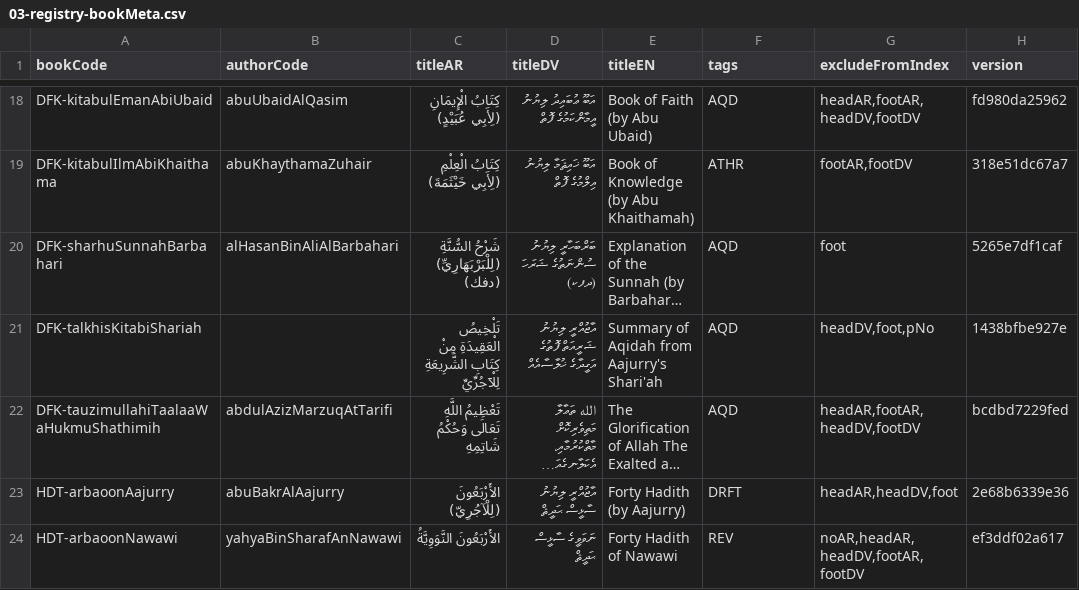
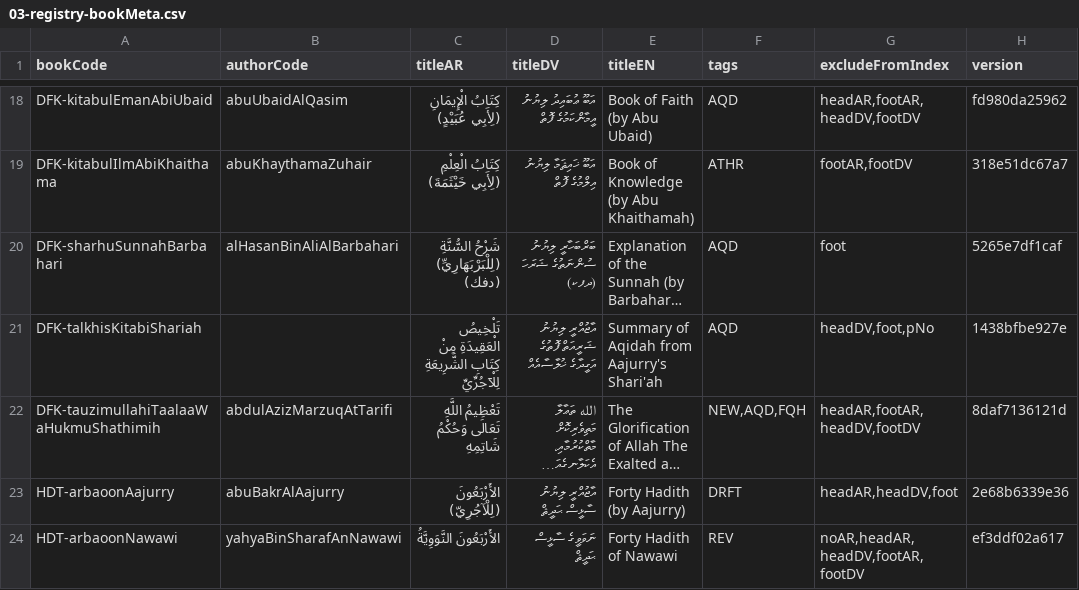
Before and after one commit to hadithmv/hadithmv.github.io, a CSV file: codebase/data/03-registry-bookMeta.csv, drawn as a sheet; only a part is shown, gaps mark what is left out; long unchanged cells end in …; the diff names each change by its address in the sheet, - before the commit and + after, or states it on an @@ line.

```diff
--- a/codebase/data/03-registry-bookMeta.csv
+++ b/codebase/data/03-registry-bookMeta.csv
-F22 (tags): AQD
+F22 (tags): NEW,AQD,FQH
-H22 (version): bcdbd7229fed
+H22 (version): 8daf7136121d
```
Also changed, not shown: codebase/data/content/DFK-tauzimullahiTaalaaWaHukmuShathimih.csv, 1 other file.
